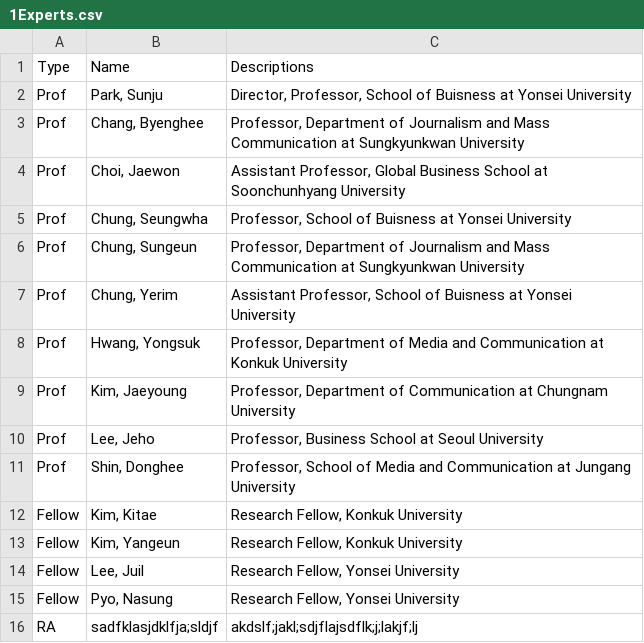
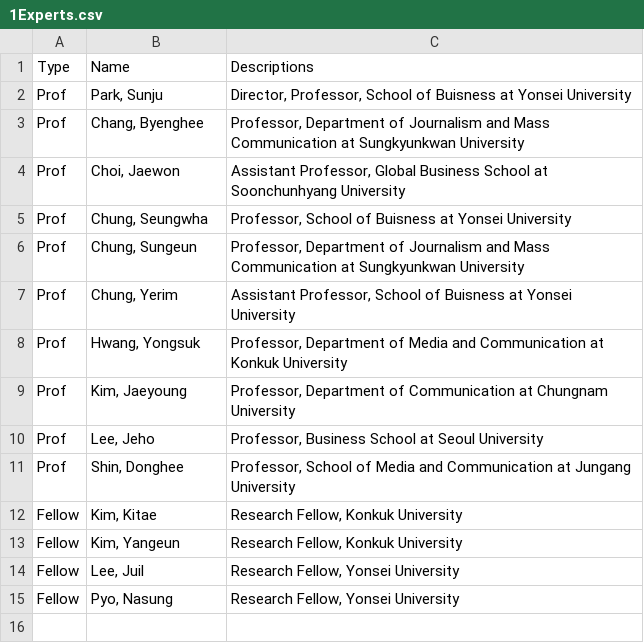
Before and after one commit to geonsik-yu/CDS_files, a CSV file: YonseiCDS/1Experts.csv, drawn as a sheet; the diff names each change by its address in the sheet, - before the commit and + after, or states it on an @@ line.

Commit message:
Data updates.
.

```diff
--- a/YonseiCDS/1Experts.csv
+++ b/YonseiCDS/1Experts.csv
-row 16: RA | sadfklasjdklfja;sldjf | akdslf;jakl;sdjflajsdflk;j;lakjf;lj
```
